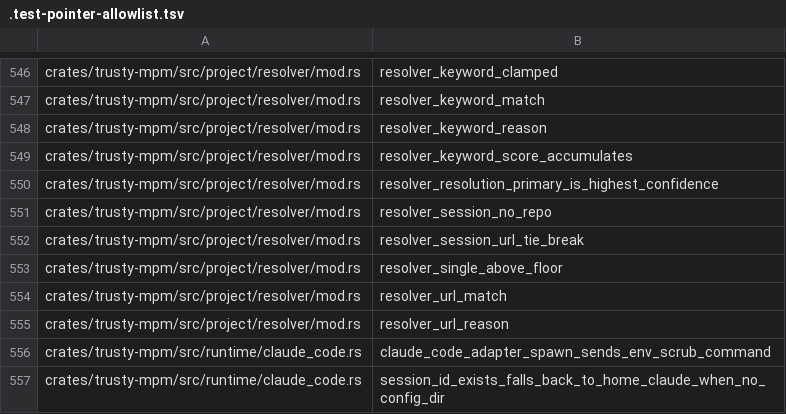
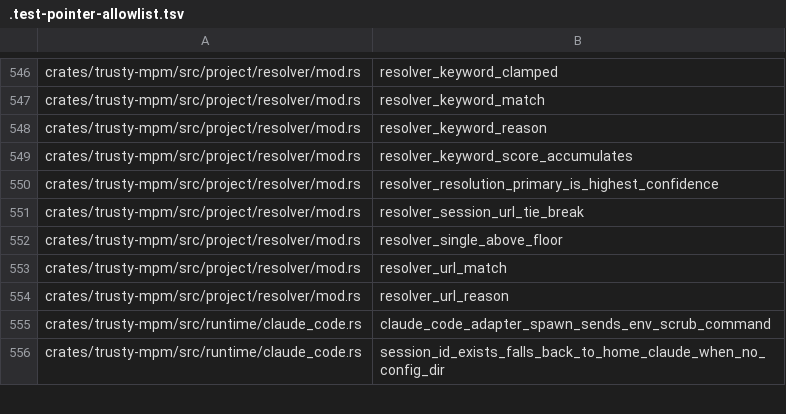
Before and after one commit to bobmatnyc/trusty-tools, a TSV file: .test-pointer-allowlist.tsv, drawn as a sheet; only a part is shown, gaps mark what is left out; the diff names each change by its address in the sheet, - before the commit and + after, or states it on an @@ line.

```diff
--- a/.test-pointer-allowlist.tsv
+++ b/.test-pointer-allowlist.tsv
-row 551: crates/trusty-mpm/src/project/resolver/mod.rs | resolver_session_no_repo
```
Also changed, not shown: 3 other files.
